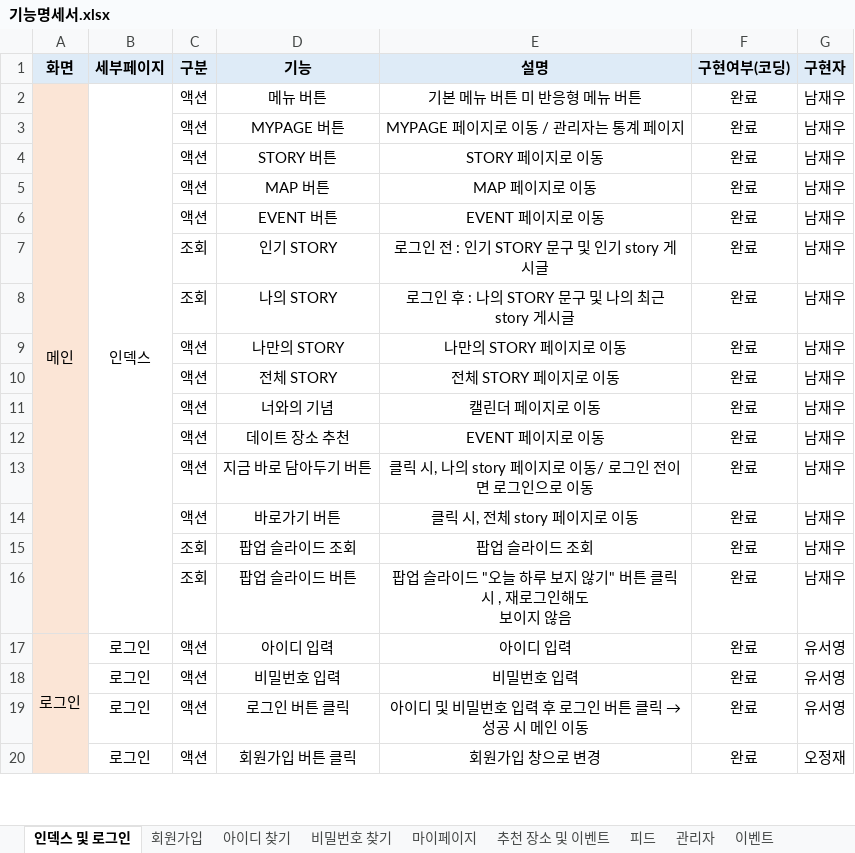
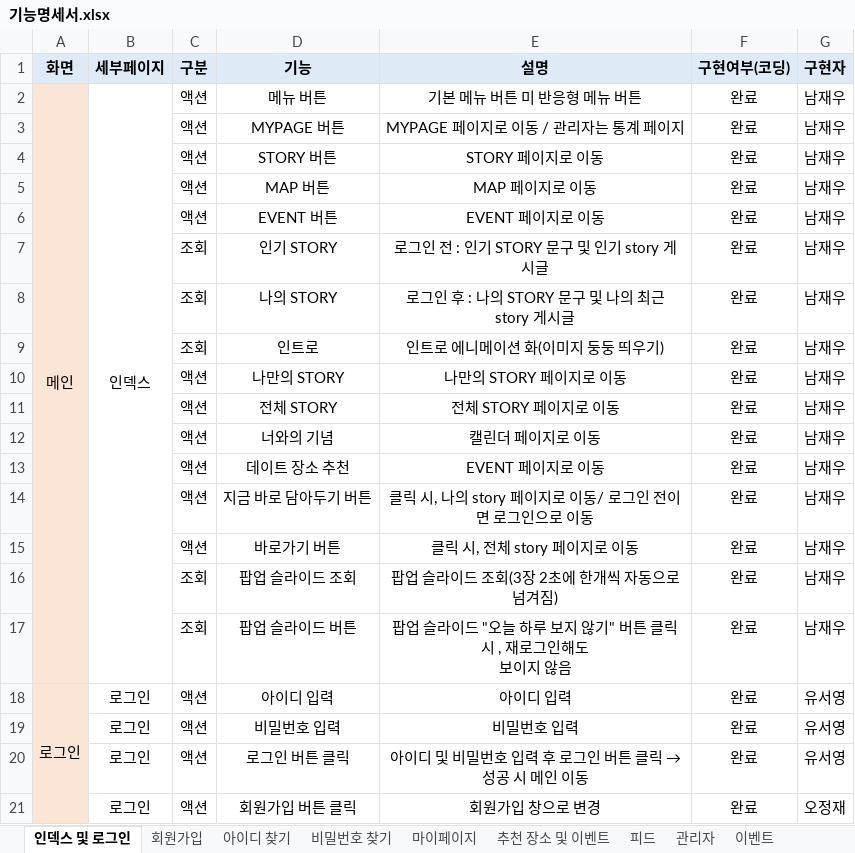
Before and after one commit to YooSeoyoung/NAMANSOLOJAVA, an Excel workbook: 기능명세서.xlsx, sheet 인덱스 및 로그인, drawn as a sheet; only a part is shown; values as stored, in another font and other column widths than the file's, no borders; addresses are those after the commit; the diff names each change by its address in the sheet, - before the commit and + after, or states it on an @@ line.

```diff
--- a/기능명세서.xlsx (sheet 인덱스 및 로그인)
+++ b/기능명세서.xlsx (sheet 인덱스 및 로그인)
+row 9:  |  | 조회 | 인트로 | 인트로 에니메이션 화(이미지 둥둥 띄우기) | 완료 | 남재우
-E16 (설명): 팝업 슬라이드 조회
+E16 (설명): 팝업 슬라이드 조회(3장 2초에 한개씩 자동으로 넘겨짐)
```
Also changed, not shown: 2 other files.
